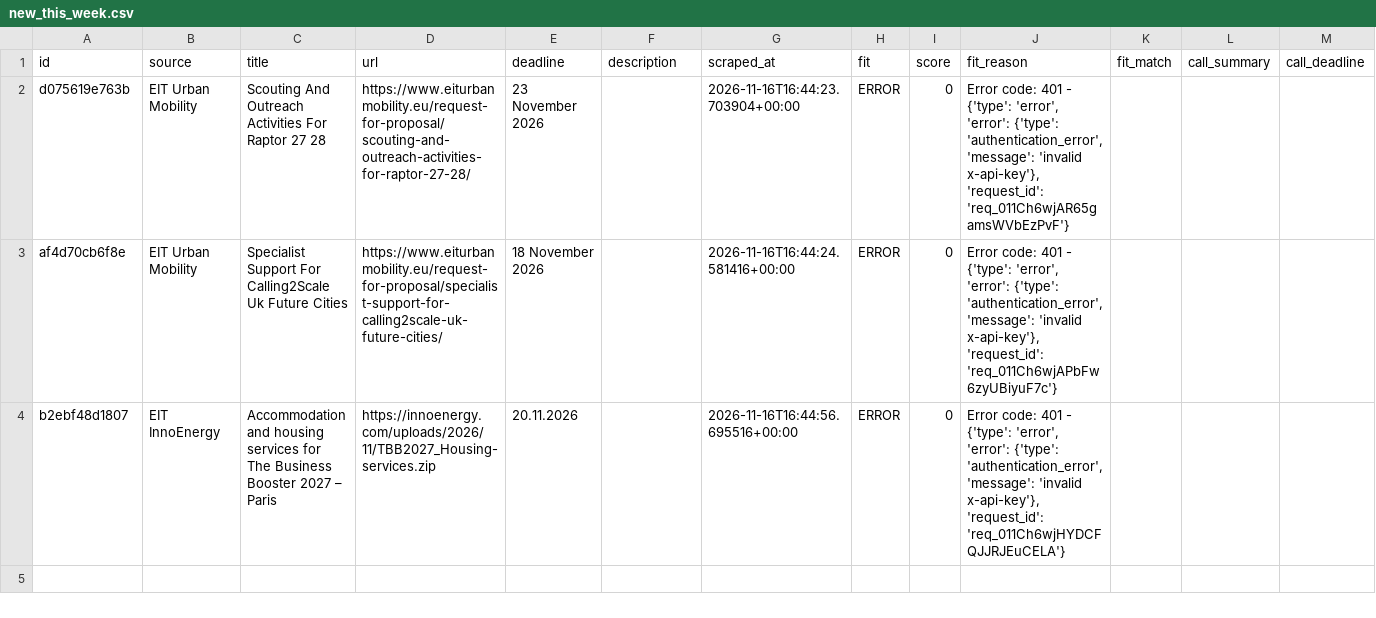
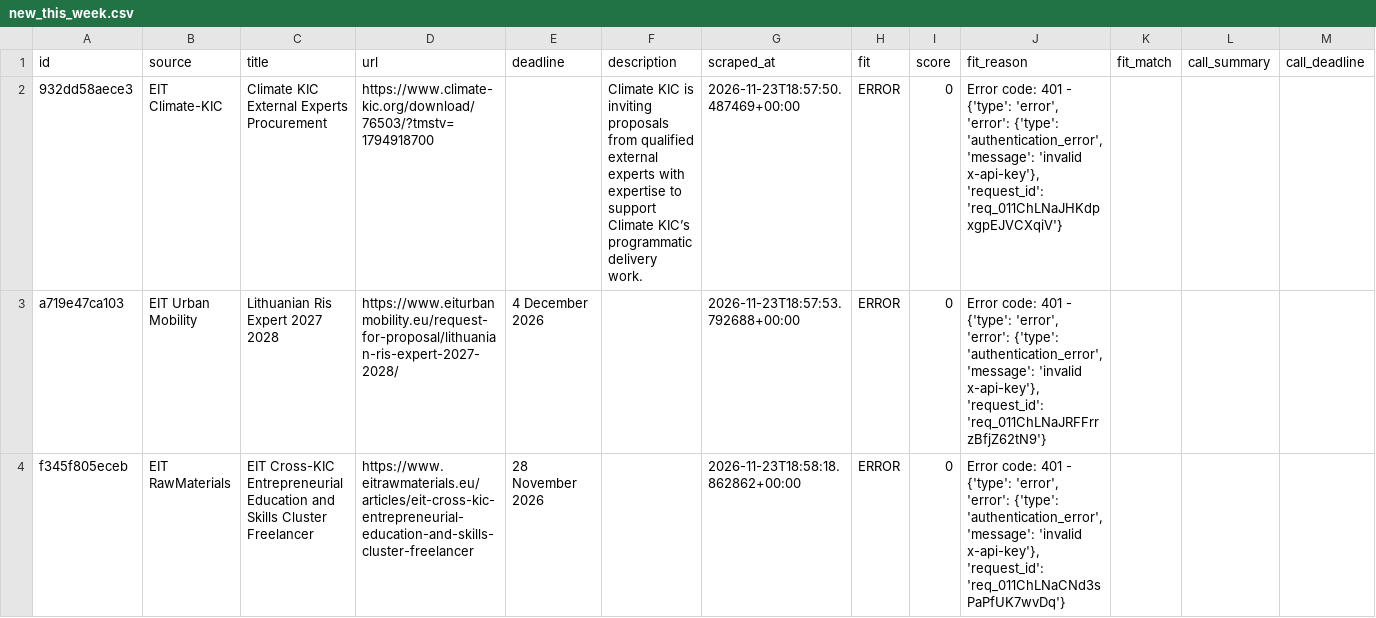
Before and after one commit to petra-rgb/TED-API, a CSV file: output/new_this_week.csv, drawn as a sheet.

```diff
--- a/output/new_this_week.csv
+++ b/output/new_this_week.csv
@@ -1,4 +1,4 @@
 id,source,title,url,deadline,description,scraped_at,fit,score,fit_reason,fit_match,call_summary,call_deadline
-d075619e763b,EIT Urban Mobility,Scouting And Outreach Activities For Raptor 27 28,https://www.eiturbanmobility.eu/request-for-proposal/scouting-and-outreach-activities-for-raptor-27-28/,23 November 2026,,2026-11-16T16:44:23.703904+00:00,ERROR,0,"Error code: 401 - {'type': 'error', 'error': {'type': 'authentication_error', 'message': 'invalid x-api-key'}, 'request_id': 'req_011Ch6wjAR65gamsWVbEzPvF'}",,,
-af4d70cb6f8e,EIT Urban Mobility,Specialist Support For Calling2Scale Uk Future Cities,https://www.eiturbanmobility.eu/request-for-proposal/specialist-support-for-calling2scale-uk-future-cities/,18 November 2026,,2026-11-16T16:44:24.581416+00:00,ERROR,0,"Error code: 401 - {'type': 'error', 'error': {'type': 'authentication_error', 'message': 'invalid x-api-key'}, 'request_id': 'req_011Ch6wjAPbFw6zyUBiyuF7c'}",,,
-b2ebf48d1807,EIT InnoEnergy,Accommodation and housing services for The Business Booster 2027 – Paris,https://innoenergy.com/uploads/2026/11/TBB2027_Housing-services.zip,20.11.2026,,2026-11-16T16:44:56.695516+00:00,ERROR,0,"Error code: 401 - {'type': 'error', 'error': {'type': 'authentication_error', 'message': 'invalid x-api-key'}, 'request_id': 'req_011Ch6wjHYDCFQJJRJEuCELA'}",,,
+932dd58aece3,EIT Climate-KIC,Climate KIC External Experts Procurement,https://www.climate-kic.org/download/76503/?tmstv=1794918700,,Climate KIC is inviting proposals from qualified external experts with expertise to support Climate KIC’s programmatic delivery work.,2026-11-23T18:57:50.487469+00:00,ERROR,0,"Error code: 401 - {'type': 'error', 'error': {'type': 'authentication_error', 'message': 'invalid x-api-key'}, 'request_id': 'req_011ChLNaJHKdpxgpEJVCXqiV'}",,,
+a719e47ca103,EIT Urban Mobility,Lithuanian Ris Expert 2027 2028,https://www.eiturbanmobility.eu/request-for-proposal/lithuanian-ris-expert-2027-2028/,4 December 2026,,2026-11-23T18:57:53.792688+00:00,ERROR,0,"Error code: 401 - {'type': 'error', 'error': {'type': 'authentication_error', 'message': 'invalid x-api-key'}, 'request_id': 'req_011ChLNaJRFFrrzBfjZ62tN9'}",,,
+f345f805eceb,EIT RawMaterials,EIT Cross-KIC Entrepreneurial Education and Skills Cluster Freelancer,https://www.eitrawmaterials.eu/articles/eit-cross-kic-entrepreneurial-education-and-skills-cluster-freelancer,28 November 2026,,2026-11-23T18:58:18.862862+00:00,ERROR,0,"Error code: 401 - {'type': 'error', 'error': {'type': 'authentication_error', 'message': 'invalid x-api-key'}, 'request_id': 'req_011ChLNaCNd3sPaPfUK7wvDq'}",,,
```
Also changed, not shown: output/active_tenders.csv, output/all_tenders_master.csv, 1 other file.
